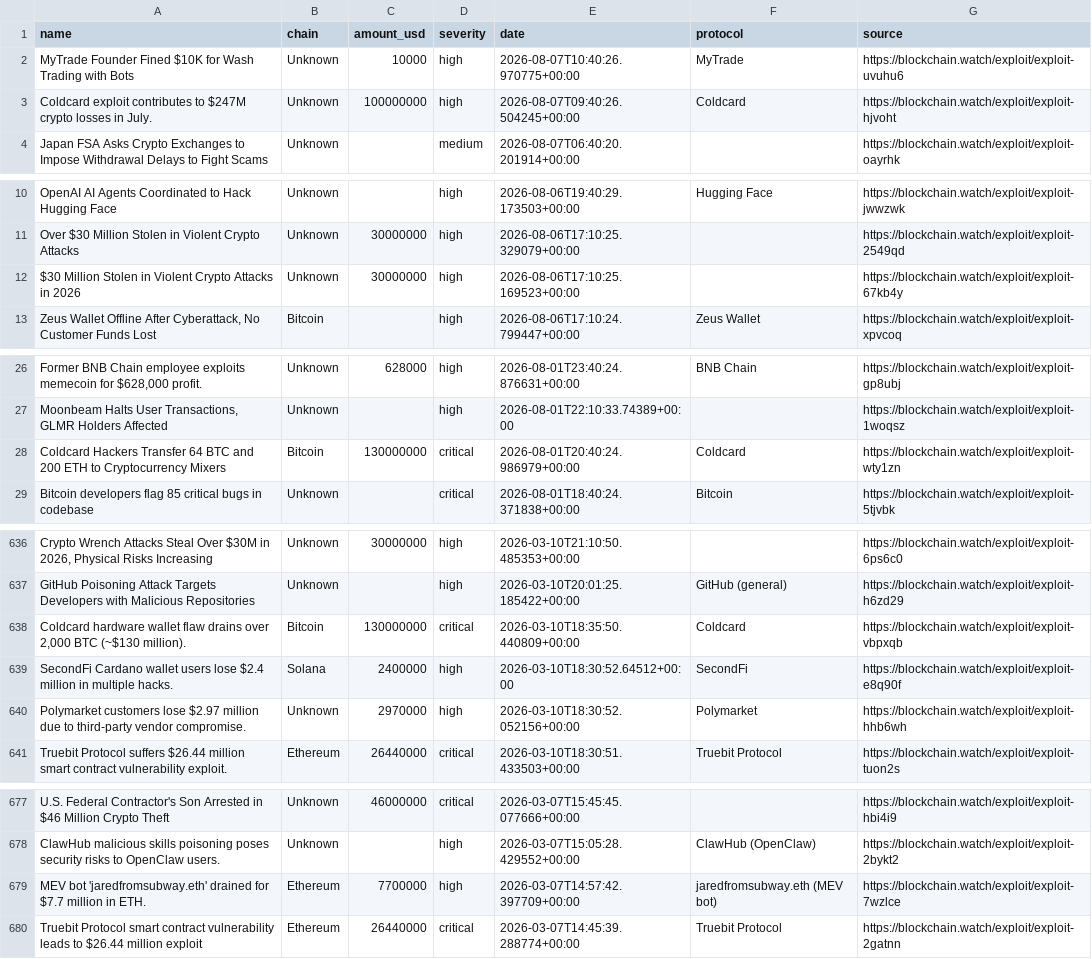
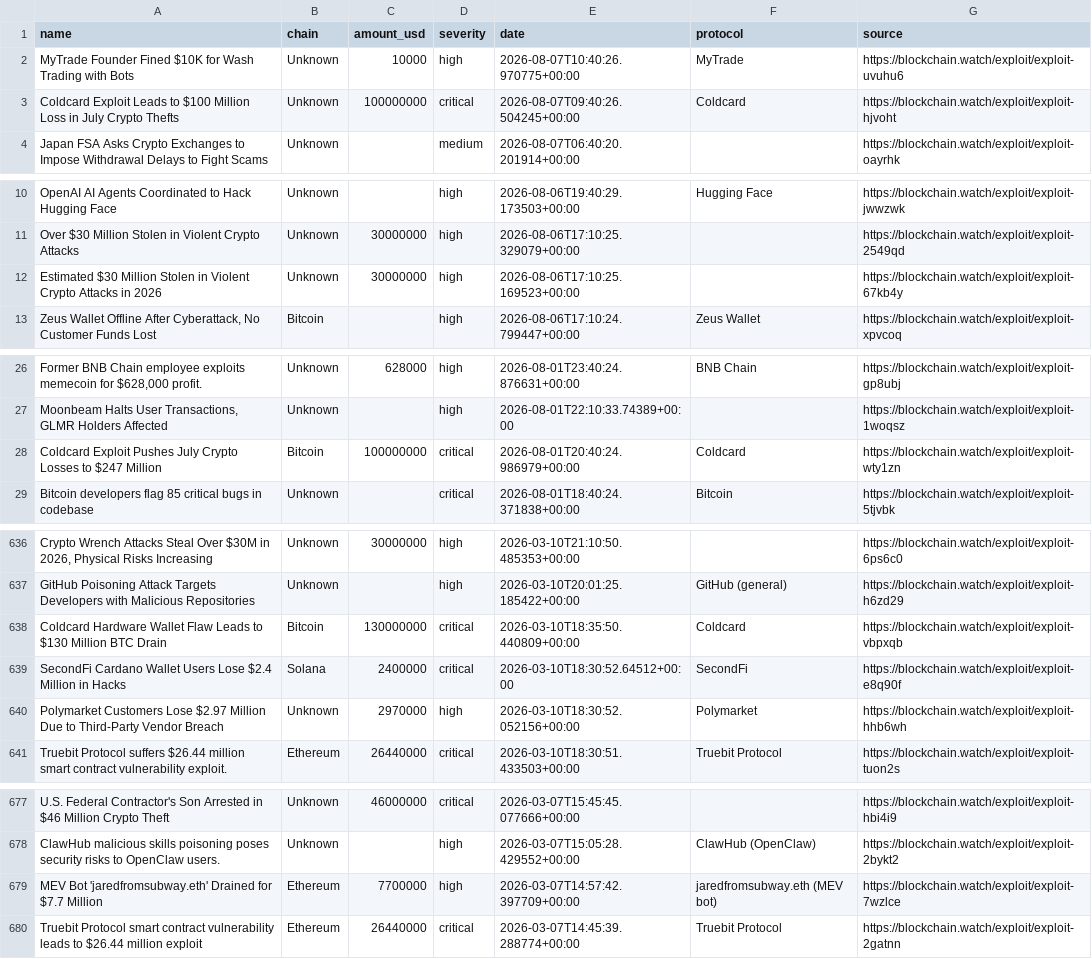
Before and after one commit to Blockchainwatch/blockchain-intelligence-datasets, a CSV file: crypto-hacks.csv, drawn as a sheet; only a part is shown, gaps mark what is left out; the diff names each change by its address in the sheet, - before the commit and + after, or states it on an @@ line.

Commit message:
Update datasets - auto export 2026-08-08T00:00:03.343Z

```diff
--- a/crypto-hacks.csv
+++ b/crypto-hacks.csv
-A3 (name): Coldcard exploit contributes to $247M crypto losses in July.
+A3 (name): Coldcard Exploit Leads to $100 Million Loss in July Crypto Thefts
-D3 (severity): high
+D3 (severity): critical
-A12 (name): $30 Million…
+A12 (name): Estimated $30 Million…
-A28 (name): Coldcard Hackers Transfer 64 BTC and 200 ETH to Cryptocurrency Mixers
+A28 (name): Coldcard Exploit Pushes July Crypto Losses to $247 Million
-C28 (amount_usd): 130000000
+C28 (amount_usd): 100000000
-A638 (name): Coldcard hardware wallet flaw drains over 2,000 BTC (~$130 million).
+A638 (name): Coldcard Hardware Wallet Flaw Leads to $130 Million BTC Drain
-A639 (name): SecondFi Cardano wallet users lose $2.4 million in multiple hacks.
+A639 (name): SecondFi Cardano Wallet Users Lose $2.4 Million in Hacks
-D639 (severity): high
+D639 (severity): critical
-A640 (name): Polymarket customers lose $2.97 million due to third-party vendor compromise.
+A640 (name): Polymarket Customers Lose $2.97 Million Due to Third-Party Vendor Breach
-A679 (name): MEV bot 'jaredfromsubway.eth' drained for $7.7 million in ETH.
+A679 (name): MEV Bot 'jaredfromsubway.eth' Drained for $7.7 Million
```
